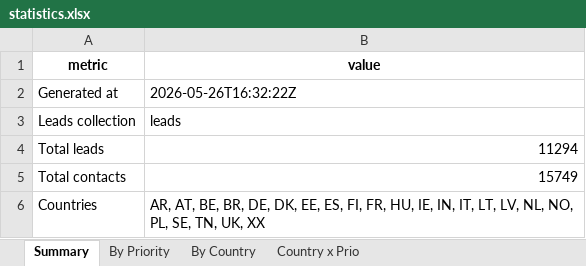
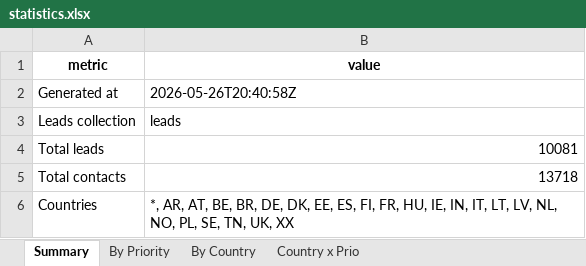
Before and after one commit to AukeConsult/blueboot-marketing, an Excel workbook: blueboot_agency_power_agent/output/statistics.xlsx, sheet Summary, drawn as a sheet; values as stored, in another font and other column widths than the file's, no borders; the diff names each change by its address in the sheet, - before the commit and + after, or states it on an @@ line.

```diff
--- a/blueboot_agency_power_agent/output/statistics.xlsx (sheet Summary)
+++ b/blueboot_agency_power_agent/output/statistics.xlsx (sheet Summary)
-B2 (value): 2026-05-26T16:32:22Z
+B2 (value): 2026-05-26T20:40:58Z
-B4 (value): 11294
+B4 (value): 10081
-B5 (value): 15749
+B5 (value): 13718
-B6 (value): AR, AT,…
+B6 (value): *, AR, AT,…
```
Also changed, not shown: sheet Country x Prio, sheet By Country, sheet By Priority, blueboot_agency_power_agent/output/statistics_reasons.xlsx, 19 other files.
